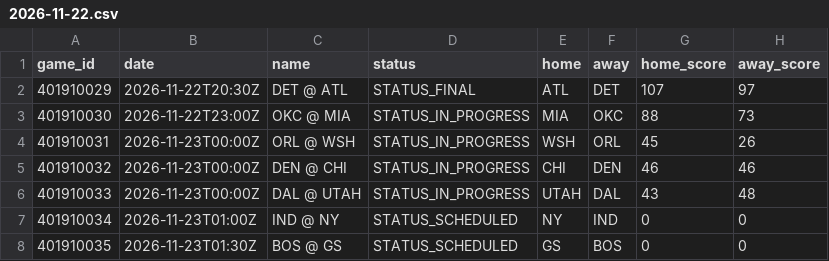
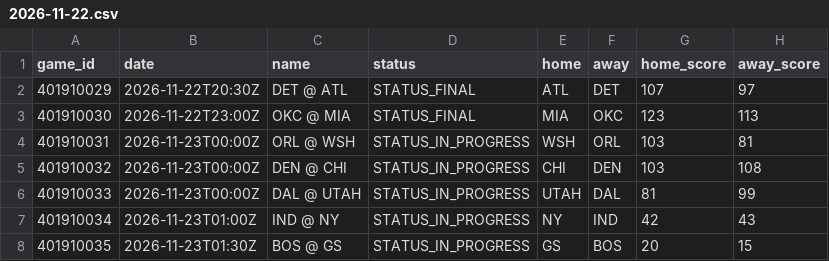
Before and after one commit to mason7park-debug/NBAprojections, a CSV file: data/slate/2026-11-22.csv, drawn as a sheet.

```diff
--- a/data/slate/2026-11-22.csv
+++ b/data/slate/2026-11-22.csv
@@ -2,7 +2,7 @@ game_id,date,name,status,home,away,home_score,away_score
 401910029,2026-11-22T20:30Z,DET @ ATL,STATUS_FINAL,ATL,DET,107,97
-401910030,2026-11-22T23:00Z,OKC @ MIA,STATUS_IN_PROGRESS,MIA,OKC,88,73
-401910031,2026-11-23T00:00Z,ORL @ WSH,STATUS_IN_PROGRESS,WSH,ORL,45,26
-401910032,2026-11-23T00:00Z,DEN @ CHI,STATUS_IN_PROGRESS,CHI,DEN,46,46
-401910033,2026-11-23T00:00Z,DAL @ UTAH,STATUS_IN_PROGRESS,UTAH,DAL,43,48
-401910034,2026-11-23T01:00Z,IND @ NY,STATUS_SCHEDULED,NY,IND,0,0
-401910035,2026-11-23T01:30Z,BOS @ GS,STATUS_SCHEDULED,GS,BOS,0,0
+401910030,2026-11-22T23:00Z,OKC @ MIA,STATUS_FINAL,MIA,OKC,123,113
+401910031,2026-11-23T00:00Z,ORL @ WSH,STATUS_IN_PROGRESS,WSH,ORL,103,81
+401910032,2026-11-23T00:00Z,DEN @ CHI,STATUS_IN_PROGRESS,CHI,DEN,103,108
+401910033,2026-11-23T00:00Z,DAL @ UTAH,STATUS_IN_PROGRESS,UTAH,DAL,81,99
+401910034,2026-11-23T01:00Z,IND @ NY,STATUS_IN_PROGRESS,NY,IND,42,43
+401910035,2026-11-23T01:30Z,BOS @ GS,STATUS_IN_PROGRESS,GS,BOS,20,15
```
Also changed, not shown: data/injuries/2026-11-22.csv, data/odds/2026-11-22.csv, 3 other files.
